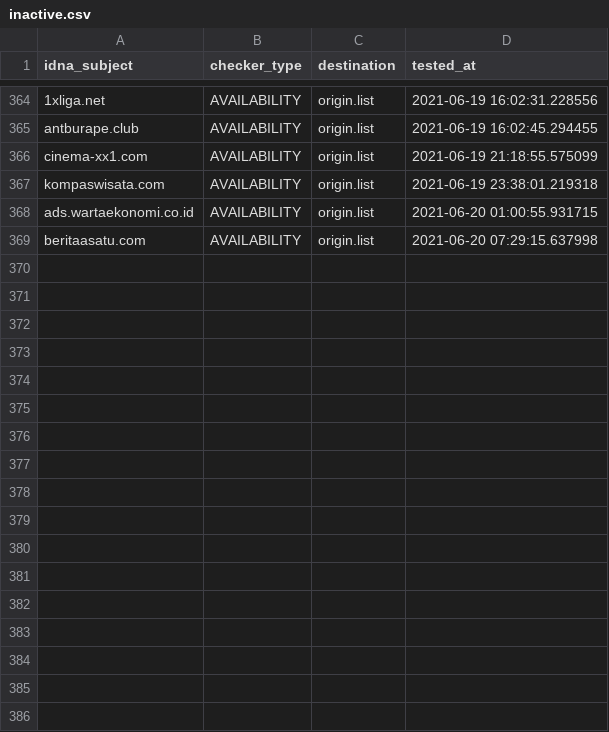
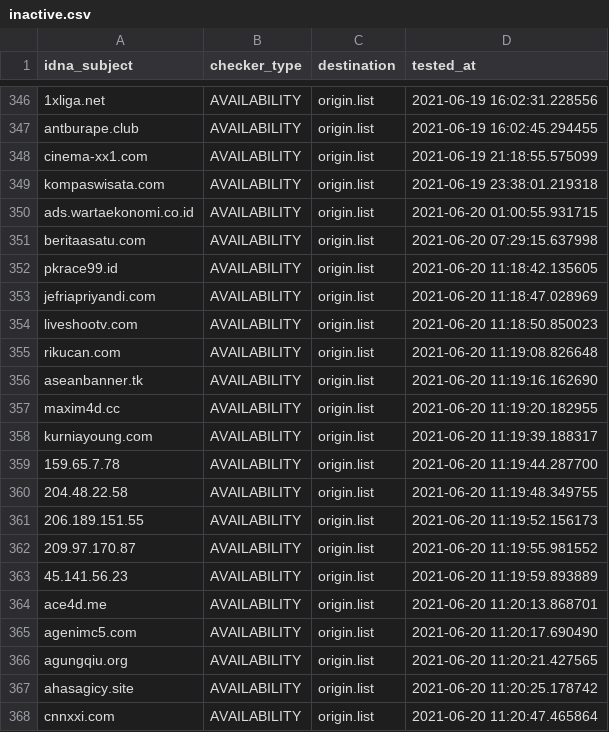
Before and after one commit to dead-hosts/AdBlockID_git_realodix, a CSV file: .pyfunceble/inactive.csv, drawn as a sheet; only a part is shown, gaps mark what is left out; the diff covers the shown part only; the diff names each change by its address in the sheet, - before the commit and + after, or states it on an @@ line.

```diff
--- a/.pyfunceble/inactive.csv
+++ b/.pyfunceble/inactive.csv
+row 352: pkrace99.id | AVAILABILITY | origin.list | 2021-06-20 11:18:42.135605
+row 353: jefriapriyandi.com | AVAILABILITY | origin.list | 2021-06-20 11:18:47.028969
+row 354: liveshootv.com | AVAILABILITY | origin.list | 2021-06-20 11:18:50.850023
+row 355: rikucan.com | AVAILABILITY | origin.list | 2021-06-20 11:19:08.826648
+row 356: aseanbanner.tk | AVAILABILITY | origin.list | 2021-06-20 11:19:16.162690
+row 357: maxim4d.cc | AVAILABILITY | origin.list | 2021-06-20 11:19:20.182955
+row 358: kurniayoung.com | AVAILABILITY | origin.list | 2021-06-20 11:19:39.188317
+row 359: 159.65.7.78 | AVAILABILITY | origin.list | 2021-06-20 11:19:44.287700
+row 360: 204.48.22.58 | AVAILABILITY | origin.list | 2021-06-20 11:19:48.349755
+row 361: 206.189.151.55 | AVAILABILITY | origin.list | 2021-06-20 11:19:52.156173
+row 362: 209.97.170.87 | AVAILABILITY | origin.list | 2021-06-20 11:19:55.981552
+row 363: 45.141.56.23 | AVAILABILITY | origin.list | 2021-06-20 11:19:59.893889
+row 364: ace4d.me | AVAILABILITY | origin.list | 2021-06-20 11:20:13.868701
+row 365: agenimc5.com | AVAILABILITY | origin.list | 2021-06-20 11:20:17.690490
+row 366: agungqiu.org | AVAILABILITY | origin.list | 2021-06-20 11:20:21.427565
+row 367: ahasagicy.site | AVAILABILITY | origin.list | 2021-06-20 11:20:25.178742
+row 368: cnnxxi.com | AVAILABILITY | origin.list | 2021-06-20 11:20:47.465864
```
Also changed, not shown: 18 removed rows elsewhere in this file, 10 other files.
